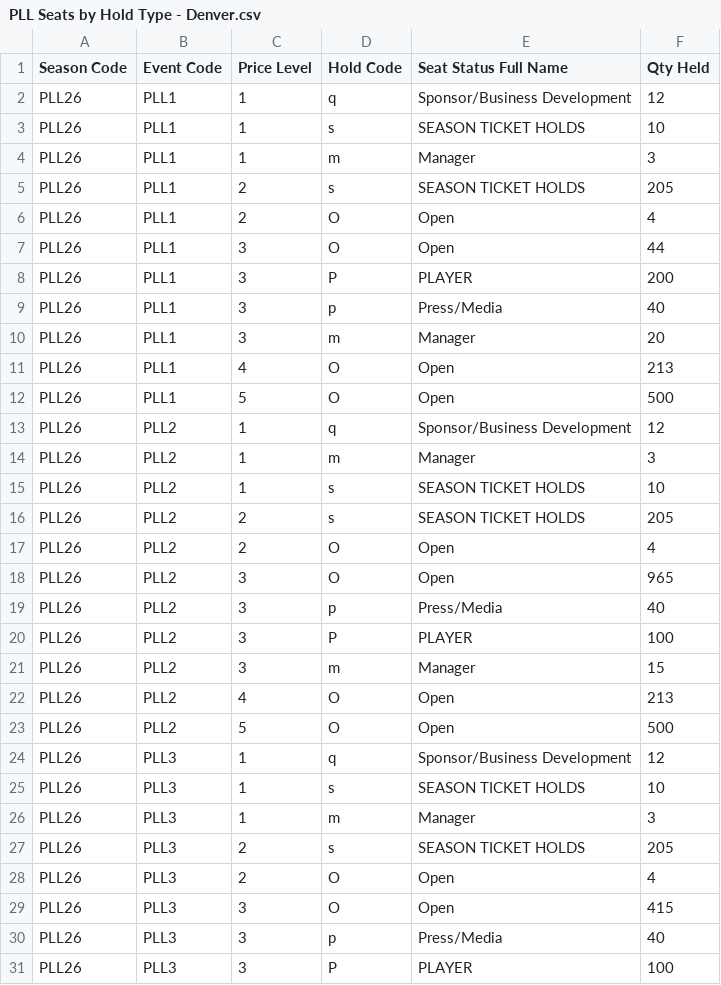
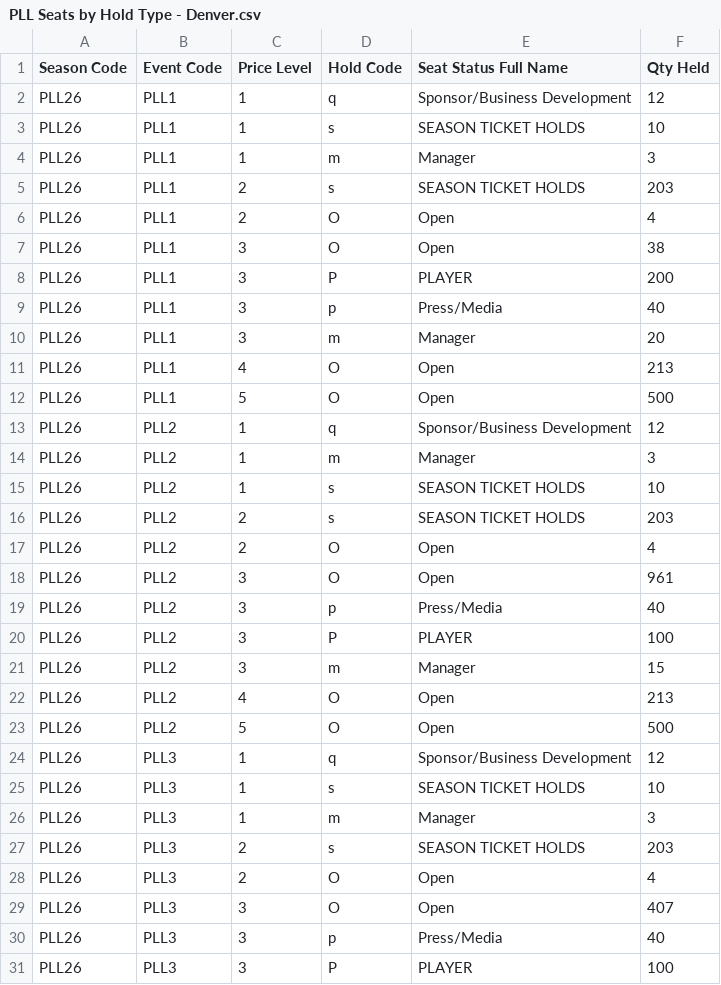
Before and after one commit to spuchta/PLL_BI_TIX, a CSV file: sales-reports/Denver/PLL Seats by Hold Type - Denver.csv, drawn as a sheet; only a part is shown.

```diff
--- a/sales-reports/Denver/PLL Seats by Hold Type - Denver.csv
+++ b/sales-reports/Denver/PLL Seats by Hold Type - Denver.csv
@@ -4,5 +4,5 @@
 "PLL26","PLL1","1","m","Manager","3"
-"PLL26","PLL1","2","s","SEASON TICKET HOLDS","205"
+"PLL26","PLL1","2","s","SEASON TICKET HOLDS","203"
 "PLL26","PLL1","2","O","Open","4"
-"PLL26","PLL1","3","O","Open","44"
+"PLL26","PLL1","3","O","Open","38"
 "PLL26","PLL1","3","P","PLAYER","200"
@@ -15,5 +15,5 @@
 "PLL26","PLL2","1","s","SEASON TICKET HOLDS","10"
-"PLL26","PLL2","2","s","SEASON TICKET HOLDS","205"
+"PLL26","PLL2","2","s","SEASON TICKET HOLDS","203"
 "PLL26","PLL2","2","O","Open","4"
-"PLL26","PLL2","3","O","Open","965"
+"PLL26","PLL2","3","O","Open","961"
 "PLL26","PLL2","3","p","Press/Media","40"
@@ -26,5 +26,5 @@
 "PLL26","PLL3","1","m","Manager","3"
-"PLL26","PLL3","2","s","SEASON TICKET HOLDS","205"
+"PLL26","PLL3","2","s","SEASON TICKET HOLDS","203"
 "PLL26","PLL3","2","O","Open","4"
-"PLL26","PLL3","3","O","Open","415"
+"PLL26","PLL3","3","O","Open","407"
 "PLL26","PLL3","3","p","Press/Media","40"
```
Also changed, not shown: sales-reports/Denver/PLL Original Item Sales - HOMECOMING PASS SALES Availability.csv, sales-reports/Denver/PLL Original Item Sales - HOMECOMING PASS SALES.csv, 5 other files.
